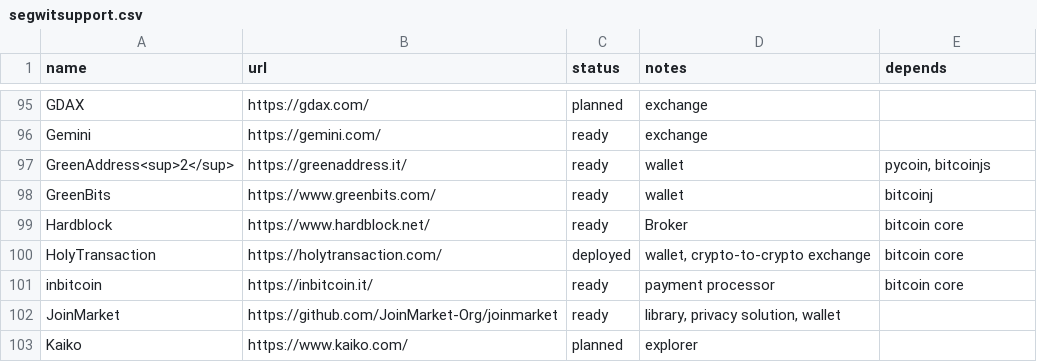
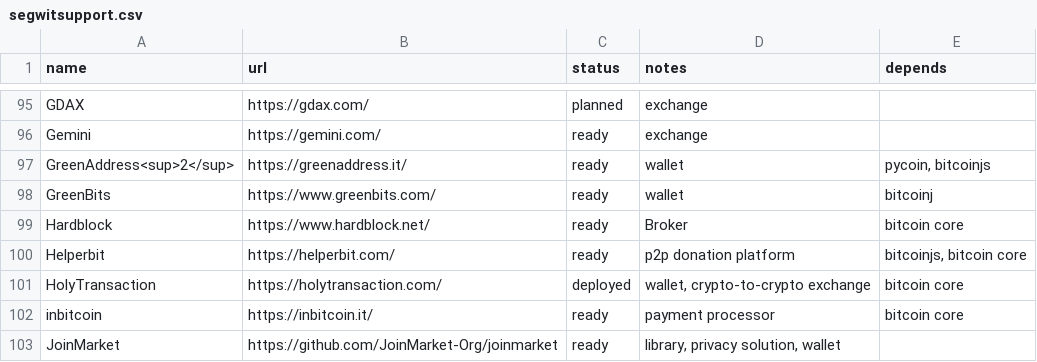
Before and after one commit to bitcoin-core/bitcoincore.org, a CSV file: _data/segwitsupport.csv, drawn as a sheet; only a part is shown, gaps mark what is left out; the shorter side is filled out with more unchanged rows; the diff names each change by its address in the sheet, - before the commit and + after, or states it on an @@ line.

Commit message:
Add Helperbit to segwitsupport.csv
Helperbit donation platform supports (and integrate) segwit

```diff
--- a/_data/segwitsupport.csv
+++ b/_data/segwitsupport.csv
+row 100: Helperbit | https://helperbit.com/ | ready | p2p donation platform | bitcoinjs, bitcoin core
```
